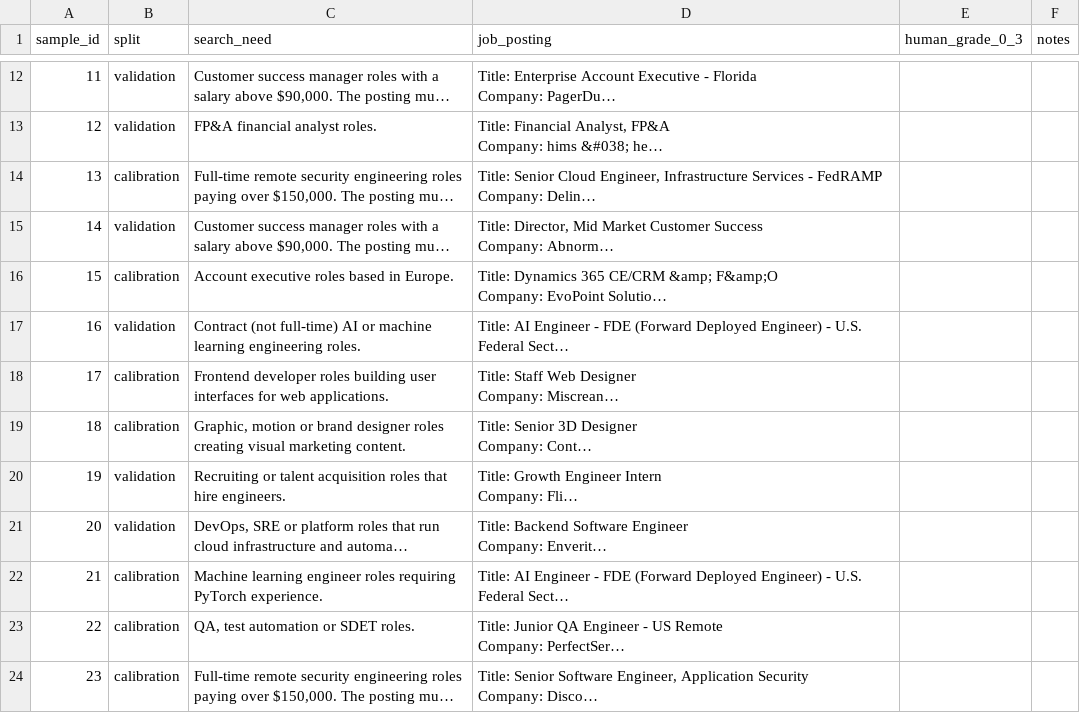
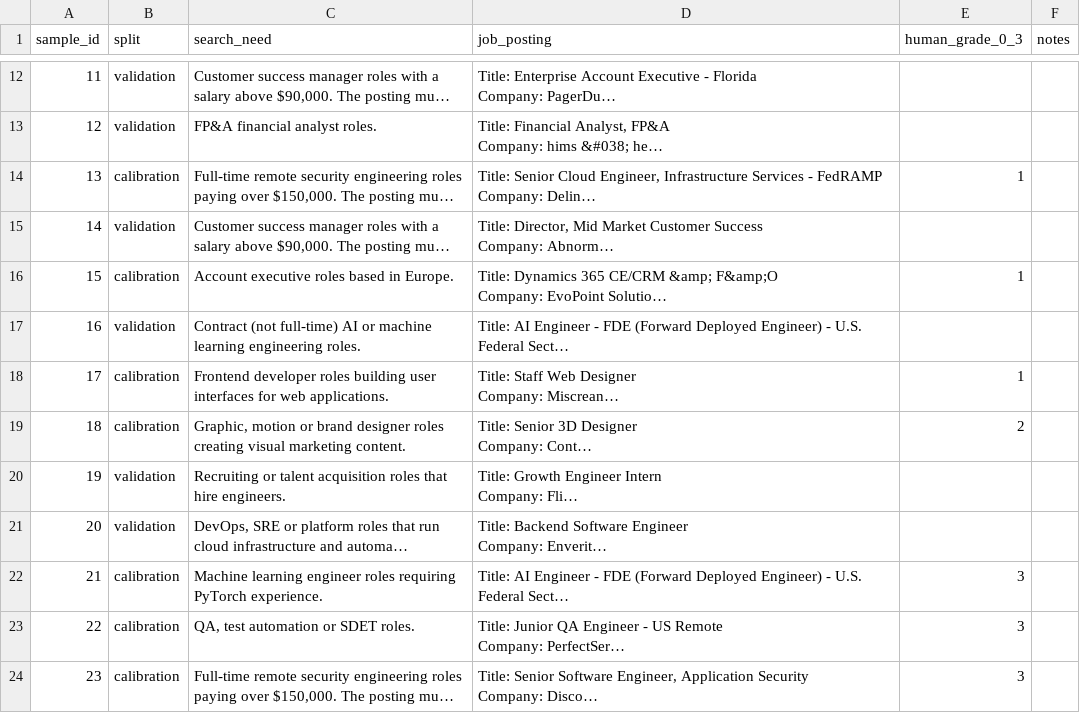
Before and after one commit to esteban0406/RAG-JobPosting, a CSV file: evaluation/runs/2026-10-14T19-15-49-565eff3-retrieve-test-full/kappa-sample.csv, drawn as a sheet; only a part is shown, gaps mark what is left out; long unchanged cells end in …; the diff covers the shown part only; the diff names each change by its address in the sheet, - before the commit and + after, or states it on an @@ line.

```diff
--- a/evaluation/runs/2026-10-14T19-15-49-565eff3-retrieve-test-full/kappa-sample.csv
+++ b/evaluation/runs/2026-10-14T19-15-49-565eff3-retrieve-test-full/kappa-sample.csv
-E14 (human_grade_0_3): (empty)
+E14 (human_grade_0_3): 1
-E16 (human_grade_0_3): (empty)
+E16 (human_grade_0_3): 1
-E18 (human_grade_0_3): (empty)
+E18 (human_grade_0_3): 1
-E19 (human_grade_0_3): (empty)
+E19 (human_grade_0_3): 2
-E22:E24 (human_grade_0_3): (empty)
+E22:E24 (human_grade_0_3): 3
```
Also changed, not shown: 36 edited cells elsewhere in this file.
